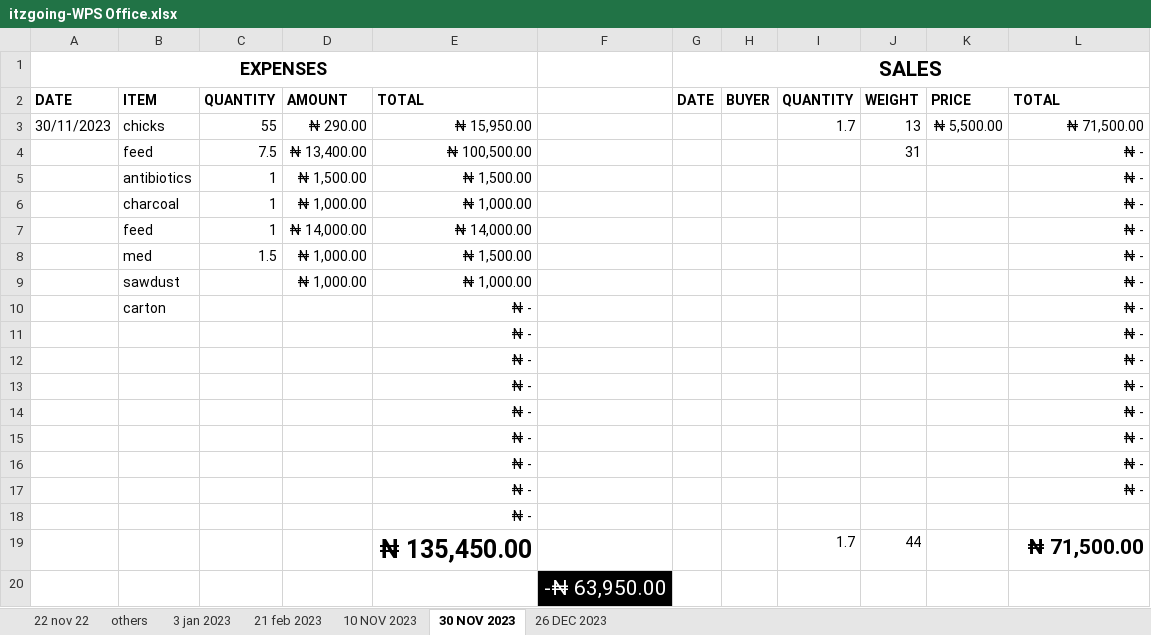
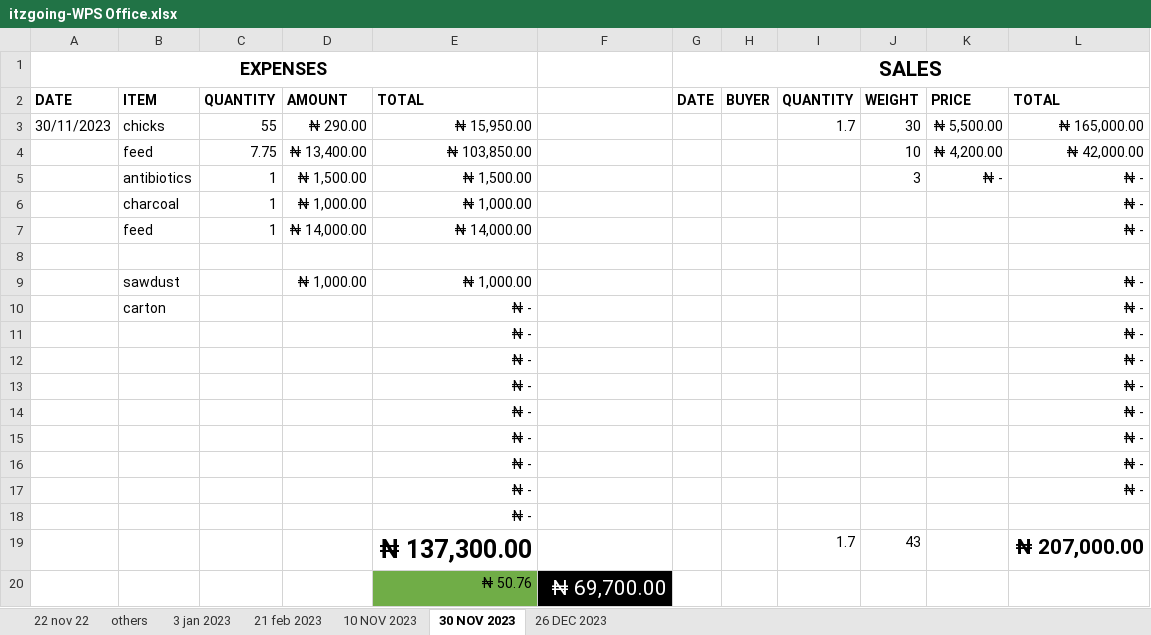
Before and after one commit to Abman2/zero_day, an Excel workbook: B/itzgoing-WPS Office.xlsx, sheet 30 NOV 2023, drawn as a sheet; values as stored, in another font and other column widths than the file's, no borders; table styles not drawn; removed rows and columns are numbered as before the commit, all else as after; the diff names each change by its address in the sheet, - before the commit and + after, or states it on an @@ line.

```diff
--- a/B/itzgoing-WPS Office.xlsx (sheet 30 NOV 2023)
+++ b/B/itzgoing-WPS Office.xlsx (sheet 30 NOV 2023)
-J3: 13
+J3: 30
-L3: ₦ 71,500.00
+L3: ₦ 165,000.00
-row 4:  | feed | 7.5 | ₦ 13,400.00 | ₦ 100,500.00 |  |  |  |  | 31 |  | ₦ -
+row 4:  | feed | 7.75 | ₦ 13,400.00 | ₦ 103,850.00 |  |  |  |  | 10 | ₦ 4,200.00 | ₦ 42,000.00
-J5: (empty)
+J5: 3
-K5: (empty)
+K5: ₦ -
-row 8:  | med | 1.5 | ₦ 1,000.00 | ₦ 1,500.00 |  |  |  |  |  |  | ₦ -
+row 8: (empty)
-row 19:  |  |  |  | ₦ 135,450.00 |  |  |  | 1.7 | 44 |  | ₦ 71,500.00
-row 20:  |  |  |  |  | -₦ 63,950.00
+row 19:  |  |  |  | ₦ 137,300.00 |  |  |  | 1.7 | 43 |  | ₦ 207,000.00
+row 20:  |  |  |  | ₦ 50.76 | ₦ 69,700.00
```
Also changed, not shown: sheet 26 DEC 2023, formulas that keep their value, 27 other files.
